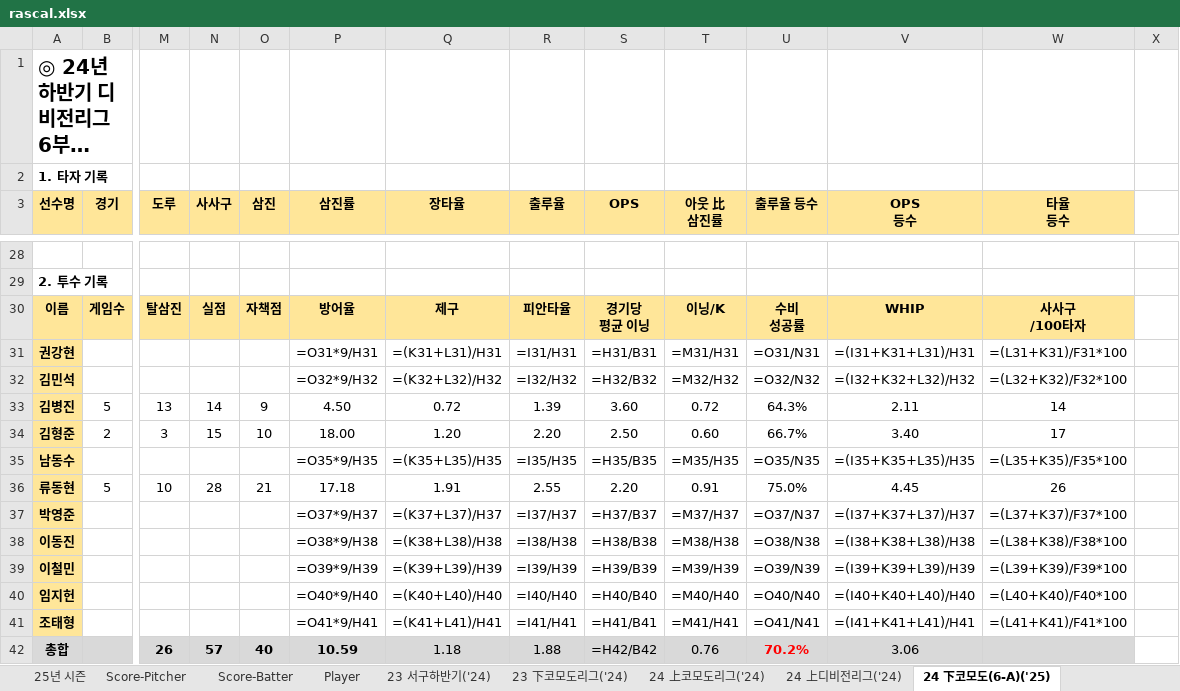
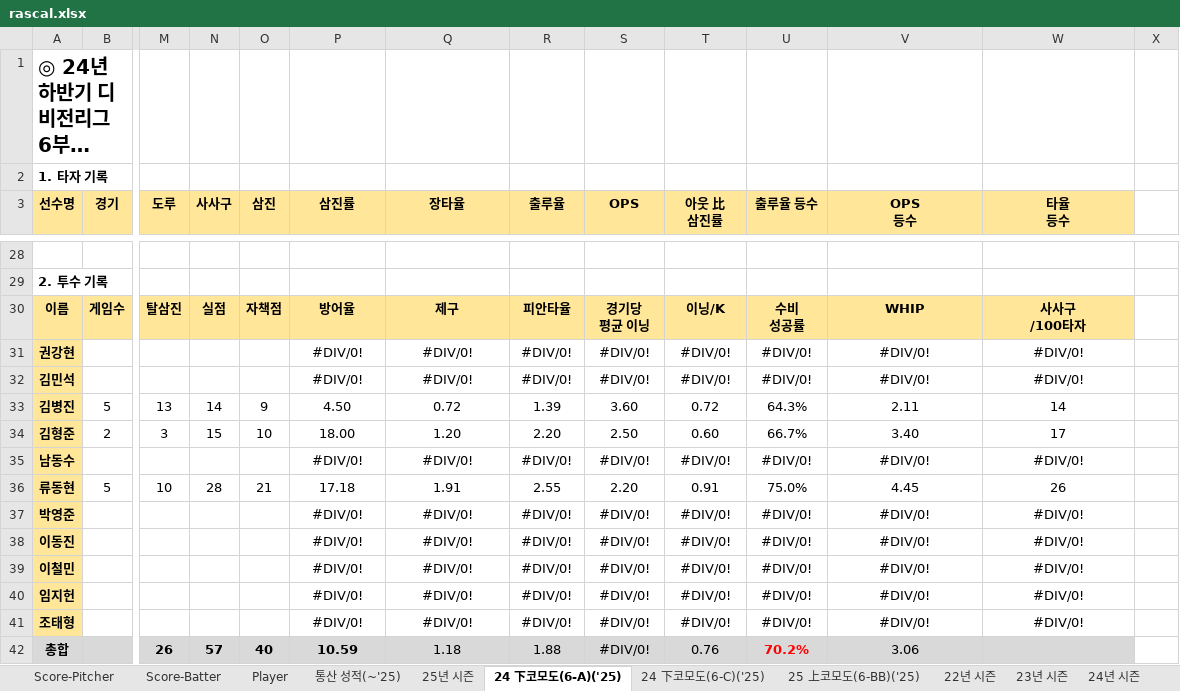
Before and after one commit to akffhaos95/rascal_photo_card, an Excel workbook: public/rascal.xlsx, sheet 24 下코모도(6-A)('25), drawn as a sheet; only a part is shown, gaps mark what is left out; long unchanged cells end in …; values as stored, in another font and other column widths than the file's, no borders; formulas without a stored value are shown as written; removed rows and columns are numbered as before the commit, all else as after; rows hold the shown columns only; the diff names each change by its address in the sheet, - before the commit and + after, or states it on an @@ line.

```diff
--- a/public/rascal.xlsx (sheet 24 下코모도(6-A)('25))
+++ b/public/rascal.xlsx (sheet 24 下코모도(6-A)('25))
@@ sheet tab hidden: 23 서구하반기('24) @@
@@ sheet tab hidden: 23 下코모도리그('24) @@
@@ sheet tab hidden: 24 上코모도리그('24) @@
@@ sheet tab hidden: 24 上디비전리그('24) @@
@@ sheet tab order changed: Score-Pitcher | Score-Batter | Player | 통산 성적(~'25) | 25년 시즌 | 24 下코모도(6-A)('25) | 24 下코모도(6-C)('25) | 25 上코모도(6-BB)('25) | 22년 시즌 | 23년 시즌 | 24년 시즌 @@
-row 31: 권강현 |  |  |  |  | =O31*9/H31 | =(K31+L31)/H31 | =I31/H31 | =H31/B31 | =M31/H31 | =O31/N31 | =(I31+K31+L31)/H31 | =(L31+K31)/F31*100
-row 32: 김민석 |  |  |  |  | =O32*9/H32 | =(K32+L32)/H32 | =I32/H32 | =H32/B32 | =M32/H32 | =O32/N32 | =(I32+K32+L32)/H32 | =(L32+K32)/F32*100
+row 31: 권강현 |  |  |  |  | #DIV/0! | #DIV/0! | #DIV/0! | #DIV/0! | #DIV/0! | #DIV/0! | #DIV/0! | #DIV/0!
+row 32: 김민석 |  |  |  |  | #DIV/0! | #DIV/0! | #DIV/0! | #DIV/0! | #DIV/0! | #DIV/0! | #DIV/0! | #DIV/0!
-row 35: 남동수 |  |  |  |  | =O35*9/H35 | =(K35+L35)/H35 | =I35/H35 | =H35/B35 | =M35/H35 | =O35/N35 | =(I35+K35+L35)/H35 | =(L35+K35)/F35*100
+row 35: 남동수 |  |  |  |  | #DIV/0! | #DIV/0! | #DIV/0! | #DIV/0! | #DIV/0! | #DIV/0! | #DIV/0! | #DIV/0!
-row 37: 박영준 |  |  |  |  | =O37*9/H37 | =(K37+L37)/H37 | =I37/H37 | =H37/B37 | =M37/H37 | =O37/N37 | =(I37+K37+L37)/H37 | =(L37+K37)/F37*100
-row 38: 이동진 |  |  |  |  | =O38*9/H38 | =(K38+L38)/H38 | =I38/H38 | =H38/B38 | =M38/H38 | =O38/N38 | =(I38+K38+L38)/H38 | =(L38+K38)/F38*100
-row 39: 이철민 |  |  |  |  | =O39*9/H39 | =(K39+L39)/H39 | =I39/H39 | =H39/B39 | =M39/H39 | =O39/N39 | =(I39+K39+L39)/H39 | =(L39+K39)/F39*100
-row 40: 임지헌 |  |  |  |  | =O40*9/H40 | =(K40+L40)/H40 | =I40/H40 | =H40/B40 | =M40/H40 | =O40/N40 | =(I40+K40+L40)/H40 | =(L40+K40)/F40*100
-row 41: 조태형 |  |  |  |  | =O41*9/H41 | =(K41+L41)/H41 | =I41/H41 | =H41/B41 | =M41/H41 | =O41/N41 | =(I41+K41+L41)/H41 | =(L41+K41)/F41*100
+row 37: 박영준 |  |  |  |  | #DIV/0! | #DIV/0! | #DIV/0! | #DIV/0! | #DIV/0! | #DIV/0! | #DIV/0! | #DIV/0!
+row 38: 이동진 |  |  |  |  | #DIV/0! | #DIV/0! | #DIV/0! | #DIV/0! | #DIV/0! | #DIV/0! | #DIV/0! | #DIV/0!
+row 39: 이철민 |  |  |  |  | #DIV/0! | #DIV/0! | #DIV/0! | #DIV/0! | #DIV/0! | #DIV/0! | #DIV/0! | #DIV/0!
+row 40: 임지헌 |  |  |  |  | #DIV/0! | #DIV/0! | #DIV/0! | #DIV/0! | #DIV/0! | #DIV/0! | #DIV/0! | #DIV/0!
+row 41: 조태형 |  |  |  |  | #DIV/0! | #DIV/0! | #DIV/0! | #DIV/0! | #DIV/0! | #DIV/0! | #DIV/0! | #DIV/0!
-S42 (OPS): =H42/B42
+S42 (OPS): #DIV/0!
```
Also changed, not shown: sheet 25년 시즌, sheet 24 下코모도(6-C)('25), sheet 25 上코모도(6-BB)('25), sheet Score-Batter, sheet Score-Pitcher, sheet Player, 2 more sheets, other sheet tabs, formulas that keep their value, charts or pictures, 22 other files.
